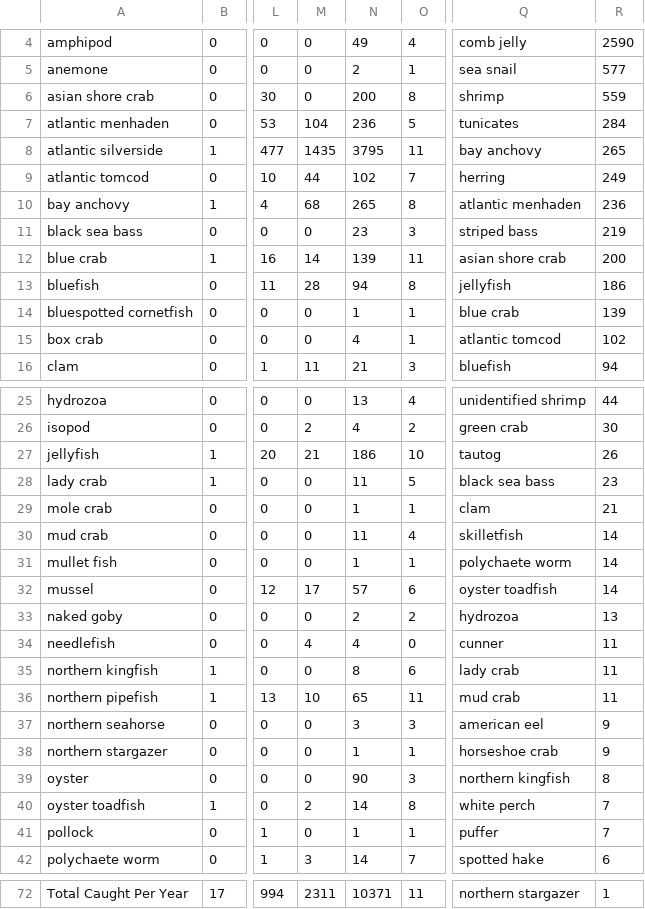
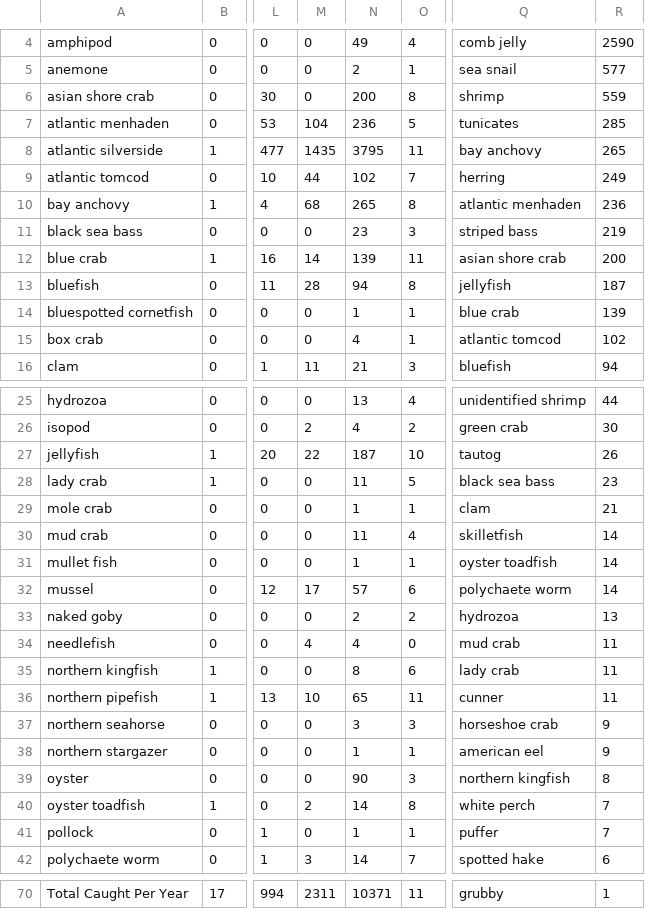
Before and after one commit to Shadhopson/Seining_Analysis, a CSV file: Created CSVs/Combined_Species_Count_By_Year_2019.csv, drawn as a sheet; only a part is shown, gaps mark what is left out; addresses are those after the commit; the diff covers the shown part only; the diff names each change by its address in the sheet, - before the commit and + after, or states it on an @@ line.

```diff
--- a/Created CSVs/Combined_Species_Count_By_Year_2019.csv
+++ b/Created CSVs/Combined_Species_Count_By_Year_2019.csv
-R7: 284
+R7: 285
-R13: 186
+R13: 187
-M27: 21
+M27: 22
-N27: 186
+N27: 187
-Q31: polychaete worm
+Q31: oyster toadfish
-Q32: oyster toadfish
+Q32: polychaete worm
-Q34: cunner
+Q34: mud crab
-Q36: mud crab
+Q36: cunner
-Q37: american eel
+Q37: horseshoe crab
-Q38: horseshoe crab
+Q38: american eel
-Q70: northern stargazer
+Q70: grubby
```
Also changed, not shown: 2 removed rows and 28 edited cells elsewhere in this file, Created CSVs/Cleaned_For_Analysis_All_Data.csv, 2 other files.
